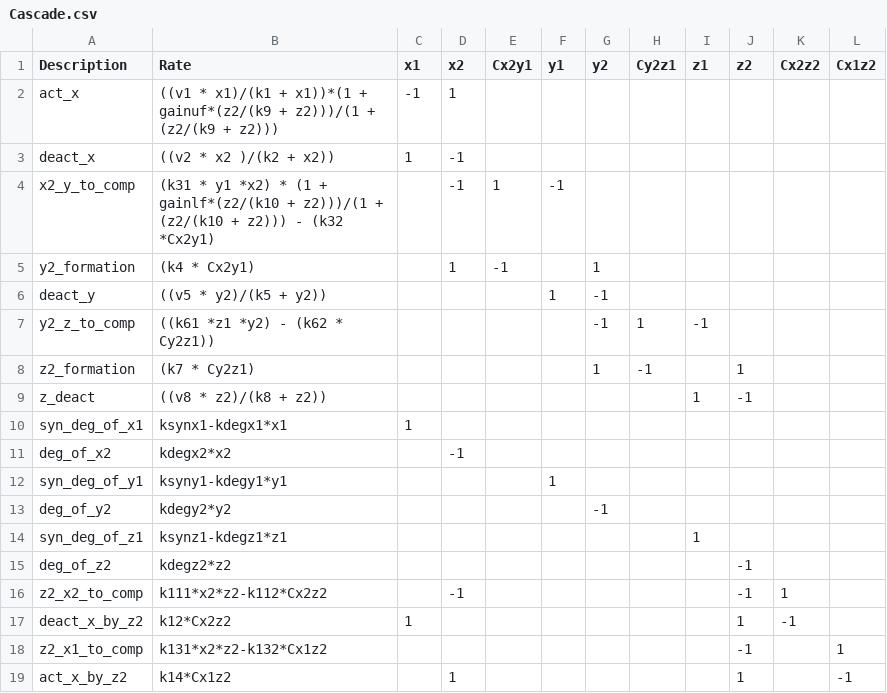
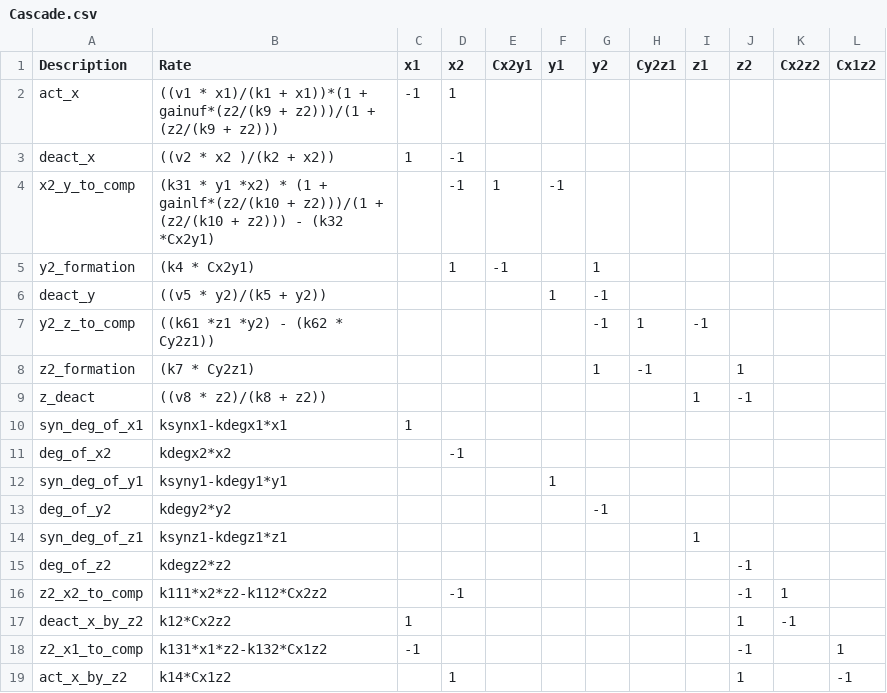
Before and after one commit to dlill/Simulations, a CSV file: Models/Cascade/Cascade.csv, drawn as a sheet.

Commit message:
Bugfix in Cascade-Model

```diff
--- a/Models/Cascade/Cascade.csv
+++ b/Models/Cascade/Cascade.csv
@@ -17,3 +17,3 @@
 "deact_x_by_z2","k12*Cx2z2",1,,,,,,,1,-1,
-"z2_x1_to_comp","k131*x2*z2-k132*Cx1z2",,,,,,,,-1,,1
+"z2_x1_to_comp","k131*x1*z2-k132*Cx1z2",-1,,,,,,,-1,,1
 "act_x_by_z2","k14*Cx1z2",,1,,,,,,1,,-1
```
Also changed, not shown: 1 other file.
